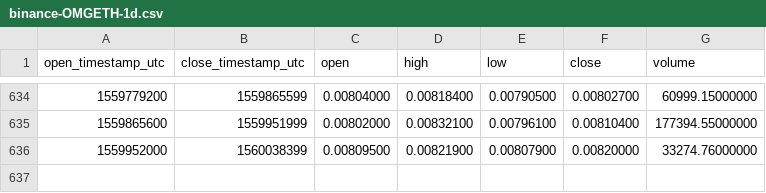
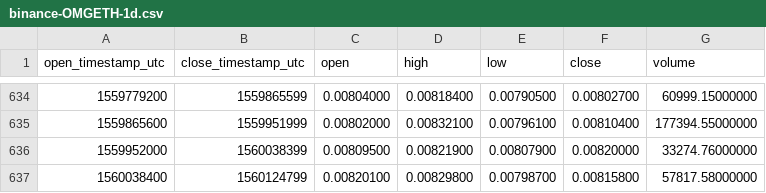
Before and after one commit to cryptobigbro/binance-OMGETH, a CSV file: binance-OMGETH-1d.csv, drawn as a sheet; only a part is shown, gaps mark what is left out.

Commit message:
Update OHLCV data.

```diff
--- a/binance-OMGETH-1d.csv
+++ b/binance-OMGETH-1d.csv
@@ -636 +636,2 @@ open_timestamp_utc,close_timestamp_utc,open,high,low,close,volume
 1559952000,1560038399,0.00809500,0.00821900,0.00807900,0.00820000,33274.76000000
+1560038400,1560124799,0.00820100,0.00829800,0.00798700,0.00815800,57817.58000000
```
Also changed, not shown: 1 other file.
